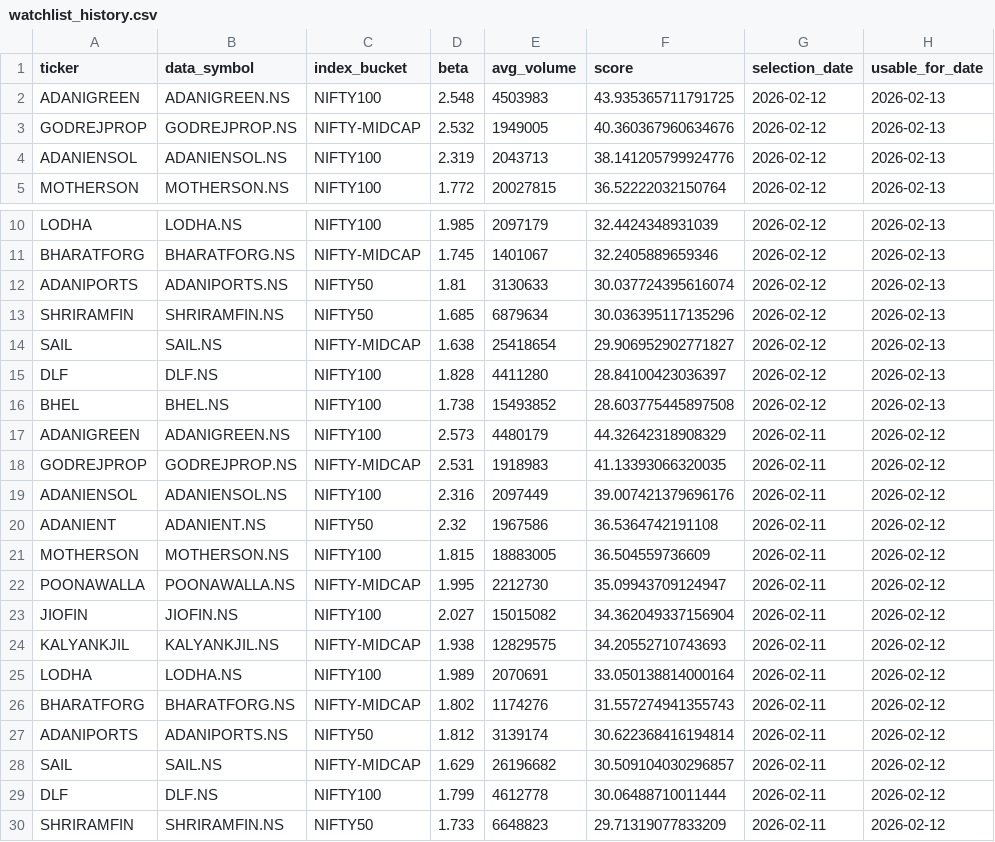
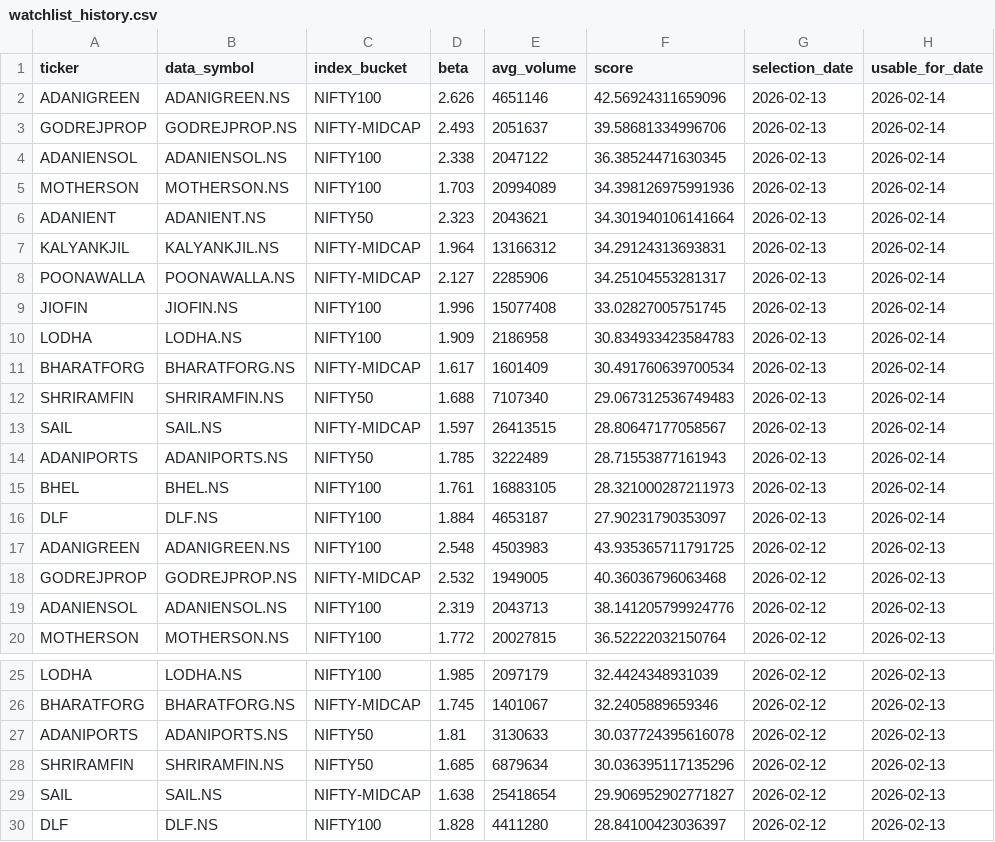
Before and after one commit to arun906/ScalpingApp, a CSV file: watchlist_history.csv, drawn as a sheet; only a part is shown, gaps mark what is left out; the shorter side is filled out with more unchanged rows.

```diff
--- a/watchlist_history.csv
+++ b/watchlist_history.csv
@@ -1,4 +1,19 @@
 ticker,data_symbol,index_bucket,beta,avg_volume,score,selection_date,usable_for_date
+ADANIGREEN,ADANIGREEN.NS,NIFTY100,2.626,4651146,42.56924311659096,2026-02-13,2026-02-14
+GODREJPROP,GODREJPROP.NS,NIFTY-MIDCAP,2.493,2051637,39.58681334996706,2026-02-13,2026-02-14
+ADANIENSOL,ADANIENSOL.NS,NIFTY100,2.338,2047122,36.38524471630345,2026-02-13,2026-02-14
+MOTHERSON,MOTHERSON.NS,NIFTY100,1.703,20994089,34.398126975991936,2026-02-13,2026-02-14
+ADANIENT,ADANIENT.NS,NIFTY50,2.323,2043621,34.301940106141664,2026-02-13,2026-02-14
+KALYANKJIL,KALYANKJIL.NS,NIFTY-MIDCAP,1.964,13166312,34.29124313693831,2026-02-13,2026-02-14
+POONAWALLA,POONAWALLA.NS,NIFTY-MIDCAP,2.127,2285906,34.25104553281317,2026-02-13,2026-02-14
+JIOFIN,JIOFIN.NS,NIFTY100,1.996,15077408,33.02827005751745,2026-02-13,2026-02-14
+LODHA,LODHA.NS,NIFTY100,1.909,2186958,30.834933423584783,2026-02-13,2026-02-14
+BHARATFORG,BHARATFORG.NS,NIFTY-MIDCAP,1.617,1601409,30.491760639700534,2026-02-13,2026-02-14
+SHRIRAMFIN,SHRIRAMFIN.NS,NIFTY50,1.688,7107340,29.067312536749483,2026-02-13,2026-02-14
+SAIL,SAIL.NS,NIFTY-MIDCAP,1.597,26413515,28.80647177058567,2026-02-13,2026-02-14
+ADANIPORTS,ADANIPORTS.NS,NIFTY50,1.785,3222489,28.71553877161943,2026-02-13,2026-02-14
+BHEL,BHEL.NS,NIFTY100,1.761,16883105,28.321000287211973,2026-02-13,2026-02-14
+DLF,DLF.NS,NIFTY100,1.884,4653187,27.90231790353097,2026-02-13,2026-02-14
 ADANIGREEN,ADANIGREEN.NS,NIFTY100,2.548,4503983,43.935365711791725,2026-02-12,2026-02-13
-GODREJPROP,GODREJPROP.NS,NIFTY-MIDCAP,2.532,1949005,40.360367960634676,2026-02-12,2026-02-13
+GODREJPROP,GODREJPROP.NS,NIFTY-MIDCAP,2.532,1949005,40.36036796063468,2026-02-12,2026-02-13
 ADANIENSOL,ADANIENSOL.NS,NIFTY100,2.319,2043713,38.141205799924776,2026-02-12,2026-02-13
@@ -11,3 +26,3 @@ LODHA,LODHA.NS,NIFTY100,1.985,2097179,32.4424348931039,2026-02-12,2026-02-13
 BHARATFORG,BHARATFORG.NS,NIFTY-MIDCAP,1.745,1401067,32.2405889659346,2026-02-12,2026-02-13
-ADANIPORTS,ADANIPORTS.NS,NIFTY50,1.81,3130633,30.037724395616074,2026-02-12,2026-02-13
+ADANIPORTS,ADANIPORTS.NS,NIFTY50,1.81,3130633,30.037724395616078,2026-02-12,2026-02-13
 SHRIRAMFIN,SHRIRAMFIN.NS,NIFTY50,1.685,6879634,30.036395117135296,2026-02-12,2026-02-13
```
Also changed, not shown: active_watchlist.csv.
